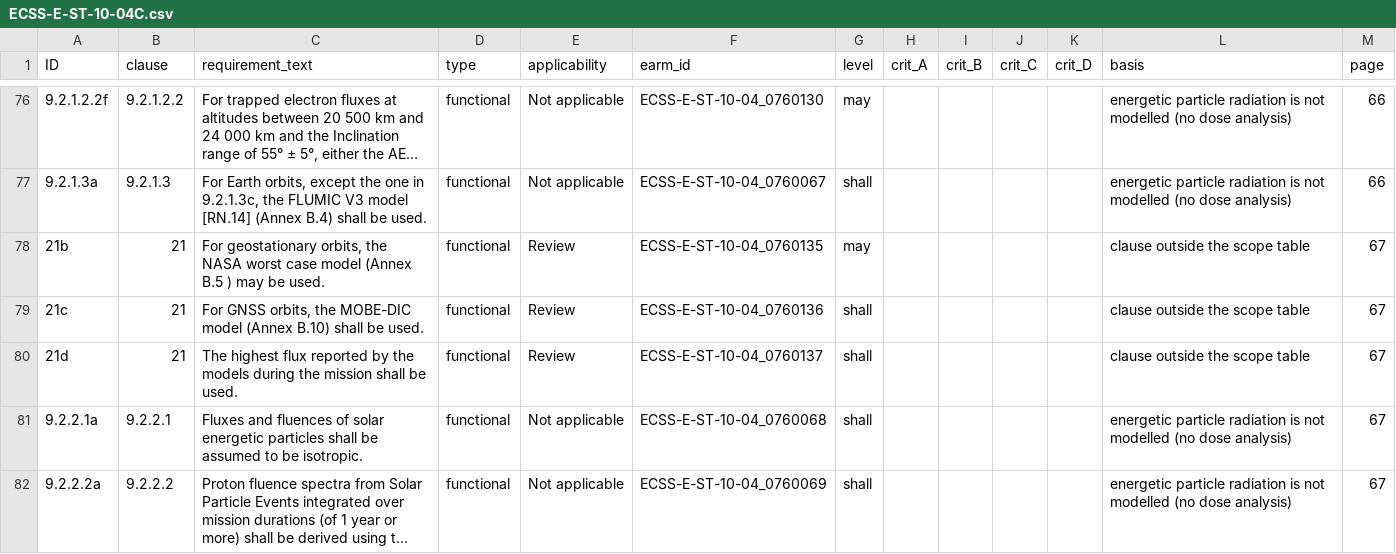
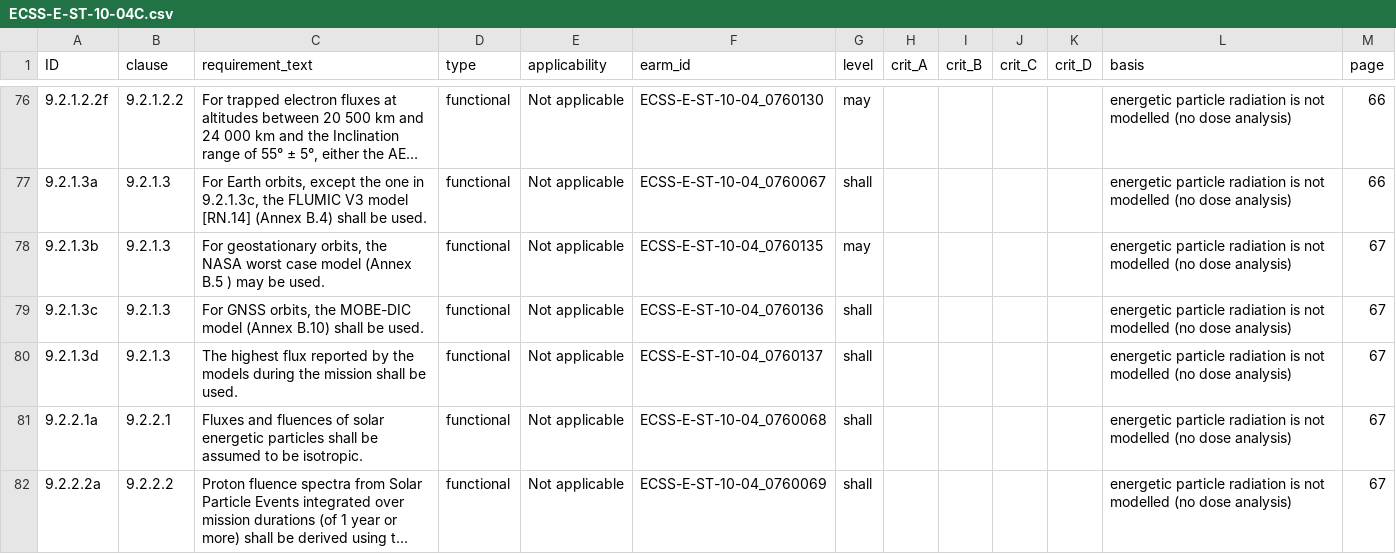
Before and after one commit to 0h3xn4/basilisk-spacemissionstudio, a CSV file: SpaceMissionStudio/compliance/requirements/ECSS-E-ST-10-04C.csv, drawn as a sheet; only a part is shown, gaps mark what is left out; long unchanged cells end in ….

```diff
--- a/SpaceMissionStudio/compliance/requirements/ECSS-E-ST-10-04C.csv
+++ b/SpaceMissionStudio/compliance/requirements/ECSS-E-ST-10-04C.csv
@@ -77,5 +77,5 @@ ID,clause,requirement_text,type,applicability,earm_id,level,crit_A,crit_B,crit_C
 9.2.1.3a,9.2.1.3,"For Earth orbits, except the one in 9.2.1.3c, the FLUMIC V3 model [RN.14] (Annex B.4) shall be used.",functional,Not applicable,ECSS-E-ST-10-04_0760067,shall,,,,,energetic particle radiation is not modelled (no dose analysis),66
-21b,21,"For geostationary orbits, the NASA worst case model (Annex B.5 ) may be used.",functional,Review,ECSS-E-ST-10-04_0760135,may,,,,,clause outside the scope table,67
-21c,21,"For GNSS orbits, the MOBE-DIC model (Annex B.10) shall be used.",functional,Review,ECSS-E-ST-10-04_0760136,shall,,,,,clause outside the scope table,67
-21d,21,The highest flux reported by the models during the mission shall be used.,functional,Review,ECSS-E-ST-10-04_0760137,shall,,,,,clause outside the scope table,67
+9.2.1.3b,9.2.1.3,"For geostationary orbits, the NASA worst case model (Annex B.5 ) may be used.",functional,Not applicable,ECSS-E-ST-10-04_0760135,may,,,,,energetic particle radiation is not modelled (no dose analysis),67
+9.2.1.3c,9.2.1.3,"For GNSS orbits, the MOBE-DIC model (Annex B.10) shall be used.",functional,Not applicable,ECSS-E-ST-10-04_0760136,shall,,,,,energetic particle radiation is not modelled (no dose analysis),67
+9.2.1.3d,9.2.1.3,The highest flux reported by the models during the mission shall be used.,functional,Not applicable,ECSS-E-ST-10-04_0760137,shall,,,,,energetic particle radiation is not modelled (no dose analysis),67
 9.2.2.1a,9.2.2.1,Fluxes and fluences of solar energetic particles shall be assumed to be isotropic.,functional,Not applicable,ECSS-E-ST-10-04_0760068,shall,,,,,energetic particle radiation is not modelled (no dose analysis),67
```
Also changed, not shown: SpaceMissionStudio/compliance/requirements/CCSDS-502.0-B-3.csv, SpaceMissionStudio/compliance/requirements/ECSS-E-ST-10-09C.csv, 9 other files.
